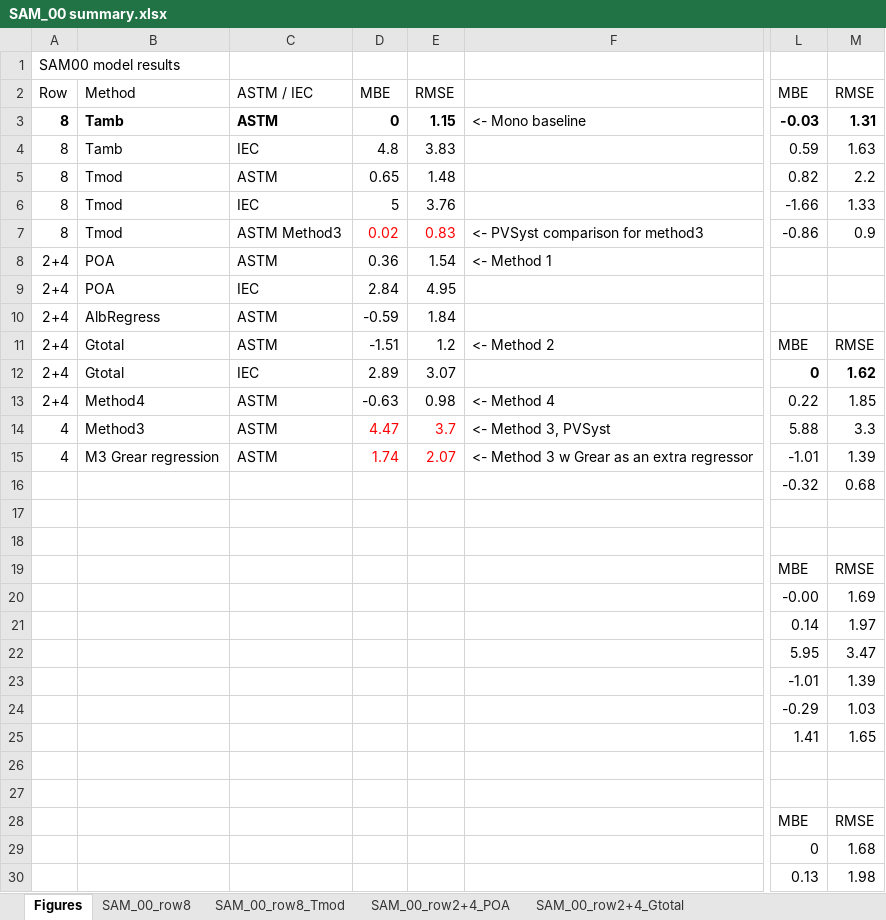
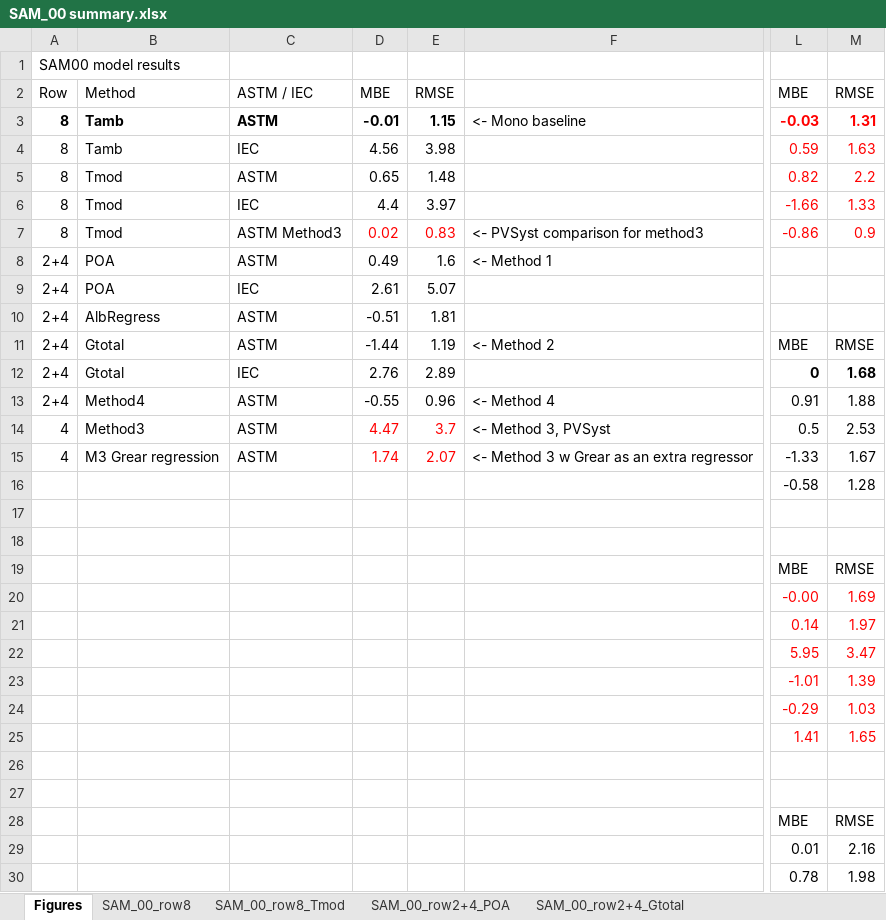
Before and after one commit to shirubana/Approaches2BifacialPerformanceMonitoring, an Excel workbook: Analysis/SAM_00 summary.xlsx, sheet Figures, drawn as a sheet; only a part is shown, gaps mark what is left out; values as stored, in another font and other column widths than the file's, no borders; charts and pictures not drawn; the diff covers the shown part only; the diff names each change by its address in the sheet, - before the commit and + after, or states it on an @@ line.

```diff
--- a/Analysis/SAM_00 summary.xlsx (sheet Figures)
+++ b/Analysis/SAM_00 summary.xlsx (sheet Figures)
-D3: 0
+D3: -0.01
-L3:M7 text colour: black
+L3:M7 text colour: #FF0000
-D4: 4.8
+D4: 4.56
-E4: 3.83
+E4: 3.98
-D6: 5
+D6: 4.4
-E6: 3.76
+E6: 3.97
-D8: 0.36
+D8: 0.49
-E8: 1.54
+E8: 1.6
-D9: 2.84
+D9: 2.61
-E9: 4.95
+E9: 5.07
-D10: -0.59
+D10: -0.51
-E10: 1.84
+E10: 1.81
-D11: -1.51
+D11: -1.44
-E11: 1.2
+E11: 1.19
-D12: 2.89
+D12: 2.76
-E12: 3.07
+E12: 2.89
-M12: 1.62
+M12: 1.68
-D13: -0.63
+D13: -0.55
-E13: 0.98
+E13: 0.96
-L13: 0.22
+L13: 0.91
-M13: 1.85
+M13: 1.88
-L14: 5.88
+L14: 0.5
-M14: 3.3
+M14: 2.53
-L15: -1.01
+L15: -1.33
-M15: 1.39
+M15: 1.67
-L16: -0.32
+L16: -0.58
-M16: 0.68
+M16: 1.28
-L20:M25 text colour: black
+L20:M25 text colour: #FF0000
-L29: 0
+L29: 0.01
-M29: 1.68
+M29: 2.16
-L30: 0.13
+L30: 0.78
```
Also changed, not shown: 8 edited cells elsewhere in this sheet, sheet SAM_00_row8, sheet SAM_00_row8_Tmod, sheet SAM_00_row2+4_Gtotal, sheet SAM_00_row2+4_POA, sheet SAM_00_row2+4_Method4, sheet SAM_00_row2+4_regressAlb, other sheet tabs, formulas that keep their value, charts or pictures.
